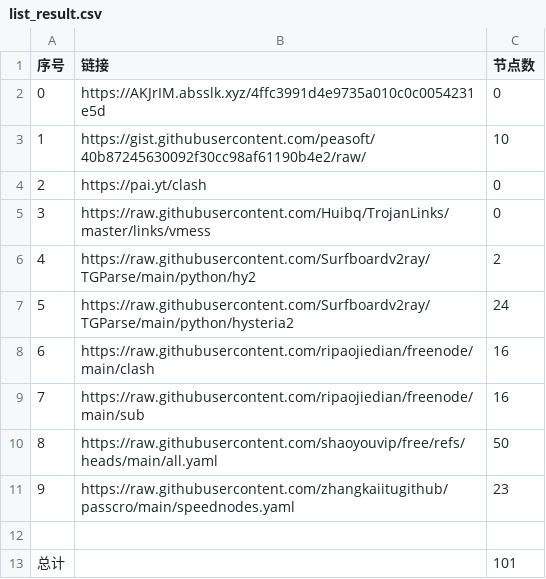
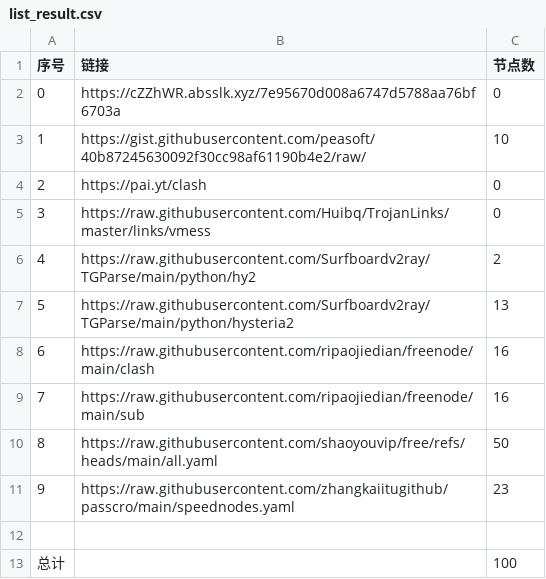
Before and after one commit to cysk003/nomorewalls, a CSV file: list_result.csv, drawn as a sheet.

```diff
--- a/list_result.csv
+++ b/list_result.csv
@@ -1,3 +1,3 @@
 序号,链接,节点数
-0,https://AKJrIM.absslk.xyz/4ffc3991d4e9735a010c0c0054231e5d,0
+0,https://cZZhWR.absslk.xyz/7e95670d008a6747d5788aa76bf6703a,0
 1,https://gist.githubusercontent.com/peasoft/40b87245630092f30cc98af61190b4e2/raw/,10
@@ -6,3 +6,3 @@
 4,https://raw.githubusercontent.com/Surfboardv2ray/TGParse/main/python/hy2,2
-5,https://raw.githubusercontent.com/Surfboardv2ray/TGParse/main/python/hysteria2,24
+5,https://raw.githubusercontent.com/Surfboardv2ray/TGParse/main/python/hysteria2,13
 6,https://raw.githubusercontent.com/ripaojiedian/freenode/main/clash,16
@@ -12,2 +12,2 @@
 
-总计,,101
+总计,,100
```
Also changed, not shown: 28 other files.
